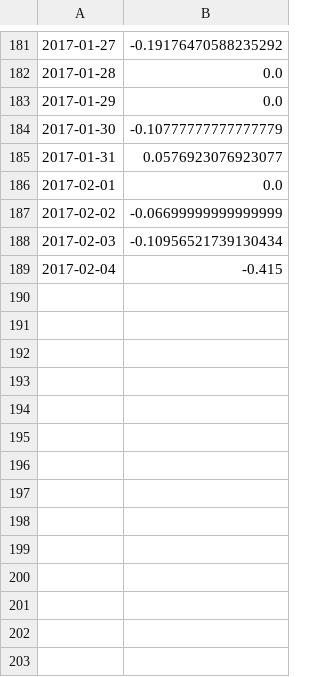
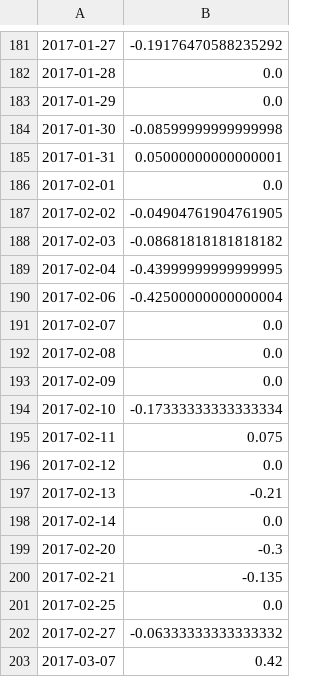
Before and after one commit to ZNClub-PA-ML-AI/Research-Platform-Stock-Market, a CSV file: module/market-news/data/REL_score_open.csv, drawn as a sheet; only a part is shown, gaps mark what is left out; the diff covers the shown part only.

```diff
--- a/module/market-news/data/REL_score_open.csv
+++ b/module/market-news/data/REL_score_open.csv
@@ -183,7 +183,21 @@
 2017-01-29,0.0
-2017-01-30,-0.10777777777777779
-2017-01-31,0.0576923076923077
+2017-01-30,-0.08599999999999998
+2017-01-31,0.05000000000000001
 2017-02-01,0.0
-2017-02-02,-0.06699999999999999
-2017-02-03,-0.10956521739130434
-2017-02-04,-0.415
+2017-02-02,-0.04904761904761905
+2017-02-03,-0.08681818181818182
+2017-02-04,-0.43999999999999995
+2017-02-06,-0.42500000000000004
+2017-02-07,0.0
+2017-02-08,0.0
+2017-02-09,0.0
+2017-02-10,-0.17333333333333334
+2017-02-11,0.075
+2017-02-12,0.0
+2017-02-13,-0.21
+2017-02-14,0.0
+2017-02-20,-0.3
+2017-02-21,-0.135
+2017-02-25,0.0
+2017-02-27,-0.06333333333333332
+2017-03-07,0.42
```
Also changed, not shown: 39 added rows and 69 edited cells elsewhere in this file, module/market-news/data/AX_qs.csv, module/market-news/data/AX_score_open.csv, 20 other files.
